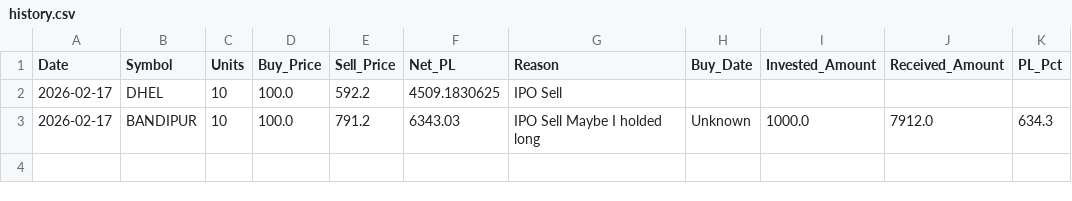
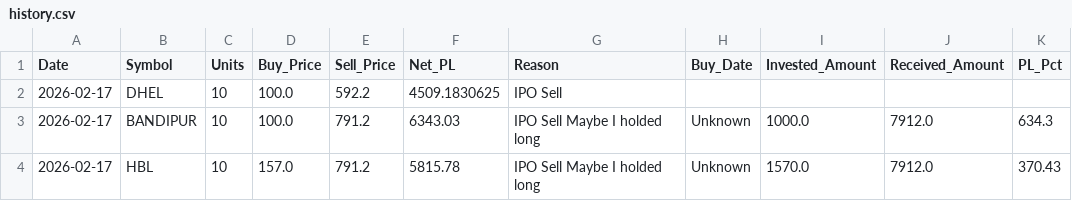
Before and after one commit to Jagdishsah/Neon_Backend, a CSV file: history.csv, drawn as a sheet.

Commit message:
Update history.csv

```diff
--- a/history.csv
+++ b/history.csv
@@ -3 +3,2 @@ Date,Symbol,Units,Buy_Price,Sell_Price,Net_PL,Reason,Buy_Date,Invested_Amount,Re
 2026-02-17,BANDIPUR,10,100.0,791.2,6343.03,IPO Sell  Maybe I holded long,Unknown,1000.0,7912.0,634.3
+2026-02-17,HBL,10,157.0,791.2,5815.78,IPO Sell  Maybe I holded long,Unknown,1570.0,7912.0,370.43
```
